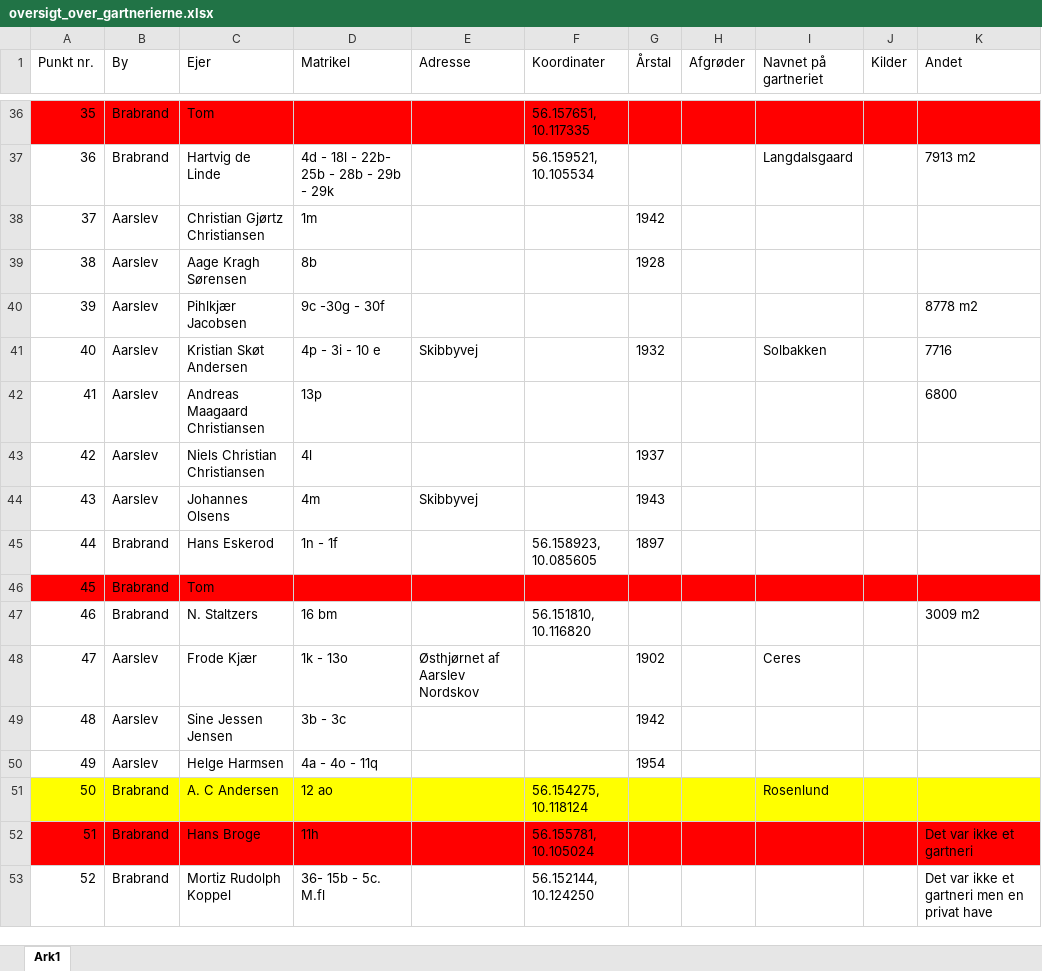
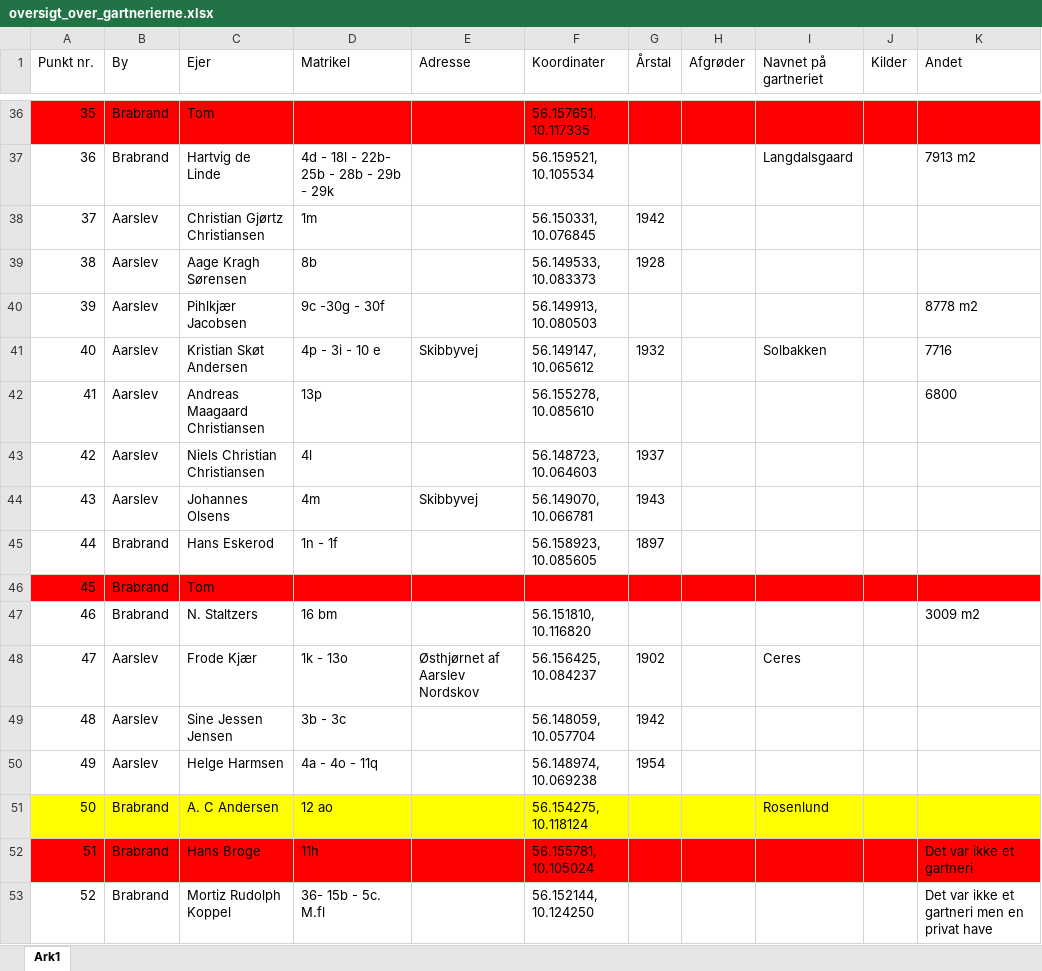
Before and after one commit to ErikOehlerich/Gartnerier-i-Brabrand, an Excel workbook: Gartnerier i Brabrand/oversigt_over_gartnerierne.xlsx, sheet Ark1, drawn as a sheet; only a part is shown, gaps mark what is left out; values as stored, in another font and other column widths than the file's, no borders; the diff covers the shown part only; the diff names each change by its address in the sheet, - before the commit and + after, or states it on an @@ line.

```diff
--- a/Gartnerier i Brabrand/oversigt_over_gartnerierne.xlsx (sheet Ark1)
+++ b/Gartnerier i Brabrand/oversigt_over_gartnerierne.xlsx (sheet Ark1)
-F38 (Koordinater): (empty)
+F38 (Koordinater): 56.150331, 10.076845
-F39 (Koordinater): (empty)
+F39 (Koordinater): 56.149533, 10.083373
-F40 (Koordinater): (empty)
+F40 (Koordinater): 56.149913, 10.080503
-F41 (Koordinater): (empty)
+F41 (Koordinater): 56.149147, 10.065612
-F42 (Koordinater): (empty)
+F42 (Koordinater): 56.155278, 10.085610
-F43 (Koordinater): (empty)
+F43 (Koordinater): 56.148723, 10.064603
-F44 (Koordinater): (empty)
+F44 (Koordinater): 56.149070, 10.066781
-F48 (Koordinater): (empty)
+F48 (Koordinater): 56.156425, 10.084237
-F49 (Koordinater): (empty)
+F49 (Koordinater): 56.148059, 10.057704
-F50 (Koordinater): (empty)
+F50 (Koordinater): 56.148974, 10.069238
```
Also changed, not shown: 19 edited cells elsewhere in this sheet, 1 other file.
